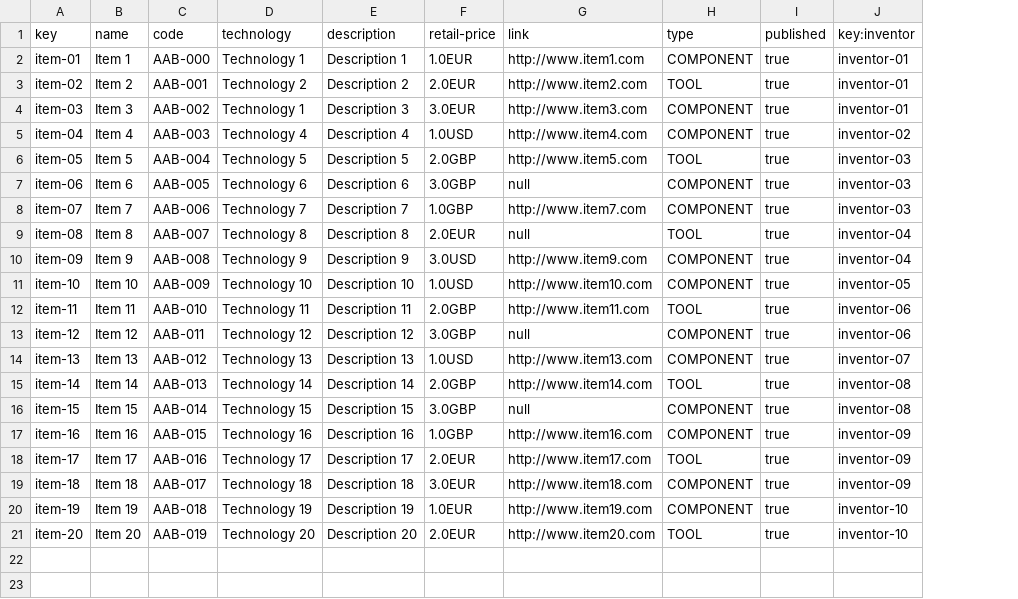
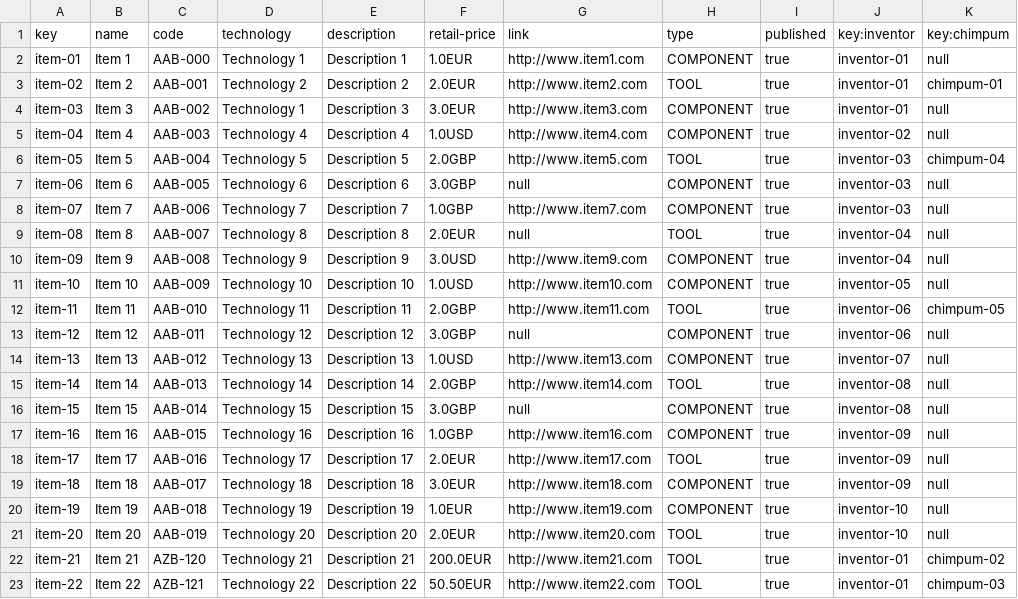
Before and after one commit to danrodcam/Acme-Toolkits, a CSV file: src/main/webapp/WEB-INF/resources/sample-data/item.csv, drawn as a sheet; the diff names each change by its address in the sheet, - before the commit and + after, or states it on an @@ line.

Commit message:
CRUD Chimpum

```diff
--- a/src/main/webapp/WEB-INF/resources/sample-data/item.csv
+++ b/src/main/webapp/WEB-INF/resources/sample-data/item.csv
+column K (key:chimpum), rows 2-21: null | chimpum-01 | null | null | chimpum-04 | null | null | null | null | null | chimpum-05 | null | null | null | null | null | null | null | null | null
+row 22: item-21 | Item 21 | AZB-120 | Technology 21 | Description 21 | 200.0EUR | http://www.item21.com | TOOL | true | inventor-01 | chimpum-02
+row 23: item-22 | Item 22 | AZB-121 | Technology 22 | Description 22 | 50.50EUR | http://www.item22.com | TOOL | true | inventor-01 | chimpum-03
```
Also changed, not shown: 28 other files.
